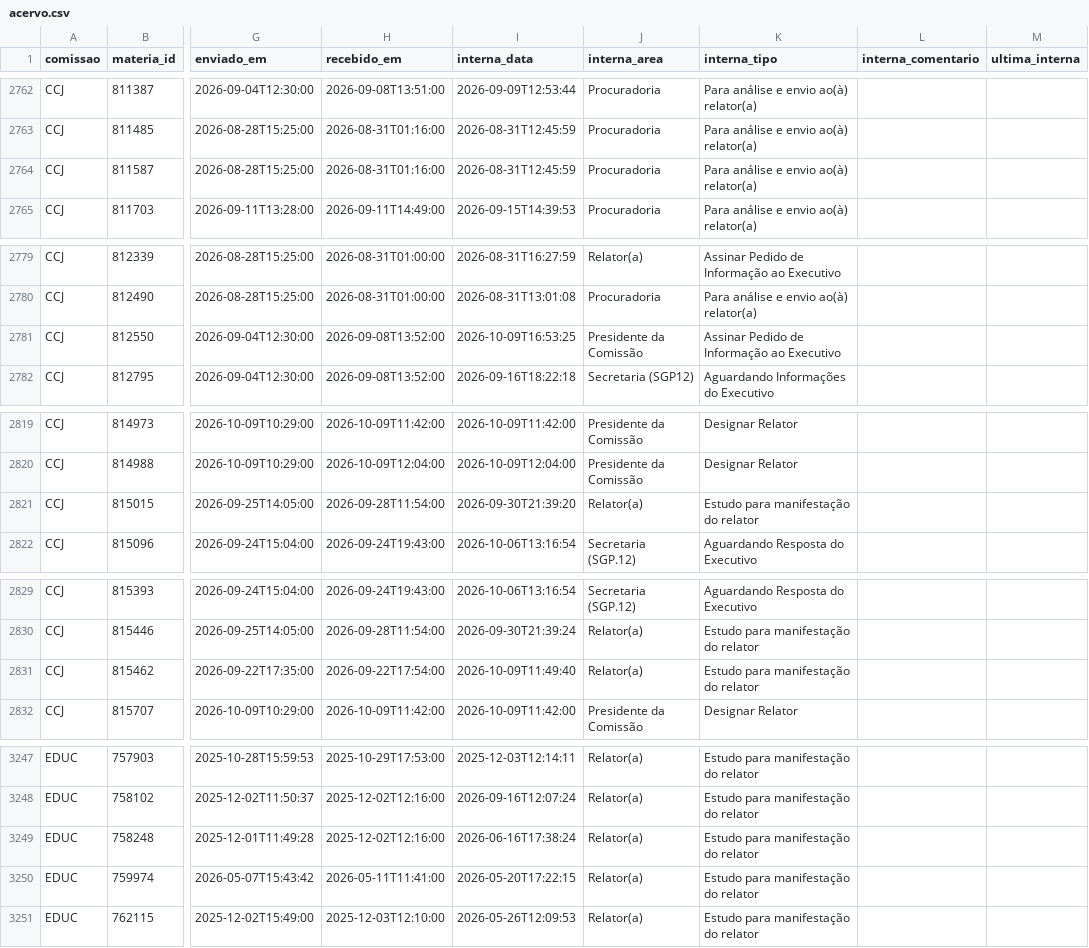
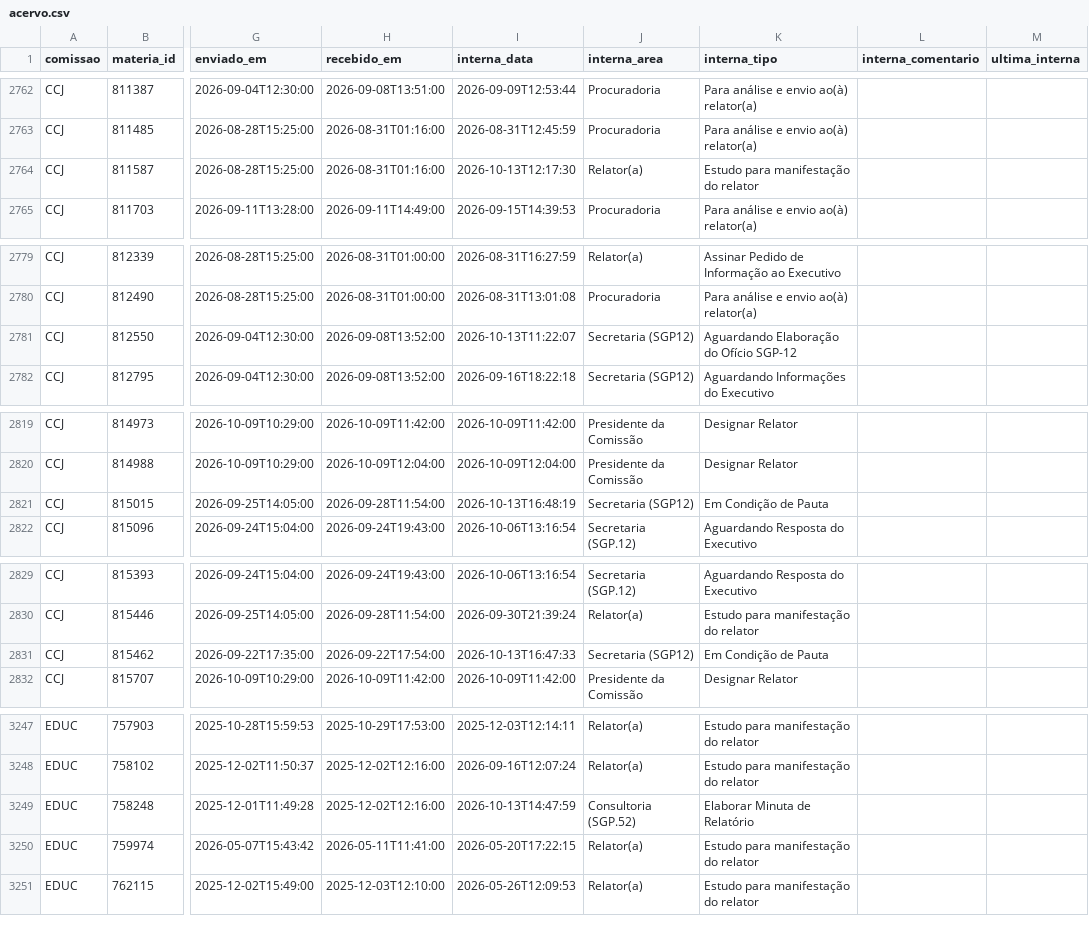
Before and after one commit to prototiposlegisla/comissoes-acervo, a CSV file: dados/acervo.csv, drawn as a sheet; only a part is shown, gaps mark what is left out; the diff covers the shown part only; the diff names each change by its address in the sheet, - before the commit and + after, or states it on an @@ line.

```diff
--- a/dados/acervo.csv
+++ b/dados/acervo.csv
-I2764 (interna_data): 2026-08-31T12:45:59
+I2764 (interna_data): 2026-10-13T12:17:30
-J2764 (interna_area): Procuradoria
+J2764 (interna_area): Relator(a)
-K2764 (interna_tipo): Para análise e envio ao(à) relator(a)
+K2764 (interna_tipo): Estudo para manifestação do relator
-I2781 (interna_data): 2026-10-09T16:53:25
+I2781 (interna_data): 2026-10-13T11:22:07
-J2781 (interna_area): Presidente da Comissão
+J2781 (interna_area): Secretaria (SGP12)
-K2781 (interna_tipo): Assinar Pedido de Informação ao Executivo
+K2781 (interna_tipo): Aguardando Elaboração do Ofício SGP-12
-I2821 (interna_data): 2026-09-30T21:39:20
+I2821 (interna_data): 2026-10-13T16:48:19
-J2821 (interna_area): Relator(a)
+J2821 (interna_area): Secretaria (SGP12)
-K2821 (interna_tipo): Estudo para manifestação do relator
+K2821 (interna_tipo): Em Condição de Pauta
-I2831 (interna_data): 2026-10-09T11:49:40
+I2831 (interna_data): 2026-10-13T16:47:33
-J2831 (interna_area): Relator(a)
+J2831 (interna_area): Secretaria (SGP12)
-K2831 (interna_tipo): Estudo para manifestação do relator
+K2831 (interna_tipo): Em Condição de Pauta
-I3249 (interna_data): 2026-06-16T17:38:24
+I3249 (interna_data): 2026-10-13T14:47:59
-J3249 (interna_area): Relator(a)
+J3249 (interna_area): Consultoria (SGP.52)
-K3249 (interna_tipo): Estudo para manifestação do relator
+K3249 (interna_tipo): Elaborar Minuta de Relatório
```
Also changed, not shown: 78 edited cells elsewhere in this file, dados/autorias.csv, dados/coletas.csv, 2 other files.
